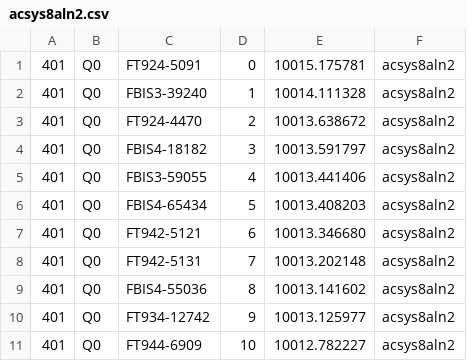
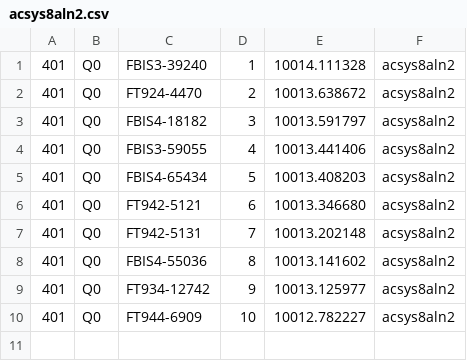
Before and after one commit to elly-miani/visual-bandits-for-IR-evaluation, a CSV file: flask-backend/data/mockdata/csv_data/runs/acsys8aln2.csv, drawn as a sheet.

Commit message:
Modified mock data to delete iinconsistent instance where rank started from 0. Modified parser to ensure it's reapplied even if a corresponding csv file already exists.

```diff
--- a/flask-backend/data/mockdata/csv_data/runs/acsys8aln2.csv
+++ b/flask-backend/data/mockdata/csv_data/runs/acsys8aln2.csv
@@ -1,2 +1 @@
-401,Q0,FT924-5091,0,10015.175781,acsys8aln2
 401,Q0,FBIS3-39240,1,10014.111328,acsys8aln2
```
Also changed, not shown: 3 other files.
